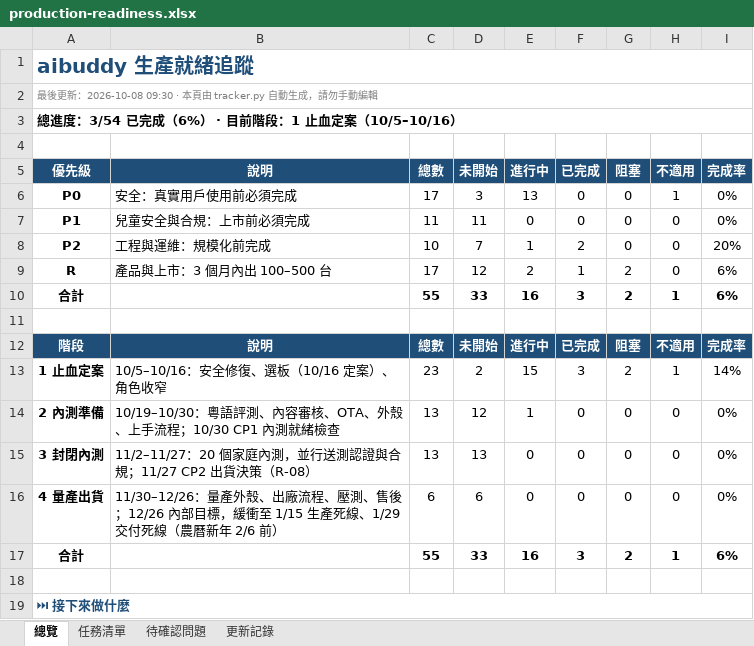
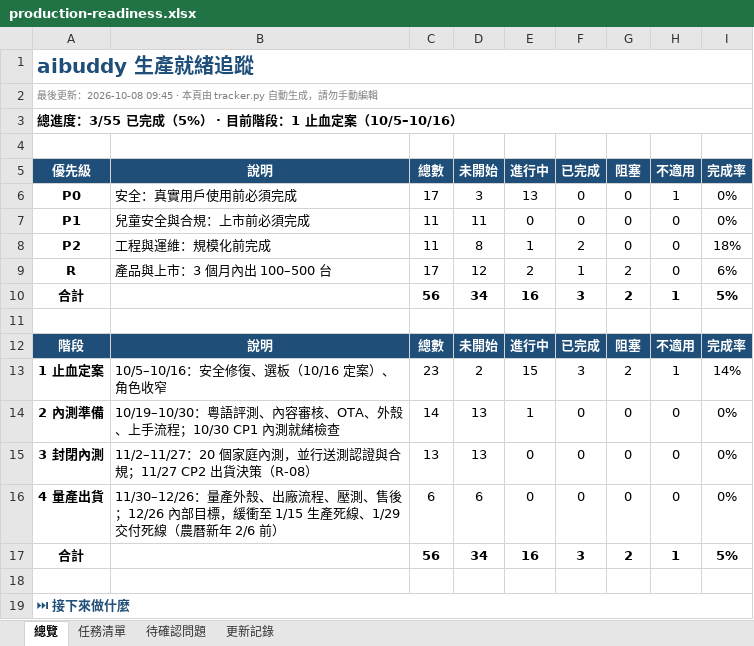
Before and after one commit to jackylee-cpu/ElatoAI, an Excel workbook: docs/production-readiness.xlsx, sheet 總覽, drawn as a sheet; only a part is shown; values as stored, in another font and other column widths than the file's, no borders; conditional formats not drawn; the diff names each change by its address in the sheet, - before the commit and + after, or states it on an @@ line.

```diff
--- a/docs/production-readiness.xlsx (sheet 總覽)
+++ b/docs/production-readiness.xlsx (sheet 總覽)
-A2: …更新：2026-10-08 09:30 · 本頁由…
+A2: …更新：2026-10-08 09:45 · 本頁由…
-A3: 總進度：3/54 已完成（6%） · 目前階段：1 止血定案（10/5–10/16）
+A3: 總進度：3/55 已完成（5%） · 目前階段：1 止血定案（10/5–10/16）
-C8: 10
+C8: 11
-D8: 7
+D8: 8
-I8: 20%
+I8: 18%
-C10: 55
+C10: 56
-D10: 33
+D10: 34
-I10: 6%
+I10: 5%
-C14: 13
+C14: 14
-D14: 12
+D14: 13
-C17: 55
+C17: 56
-D17: 33
+D17: 34
-I17: 6%
+I17: 5%
```
Also changed, not shown: sheet 任務清單, sheet 更新記錄.
